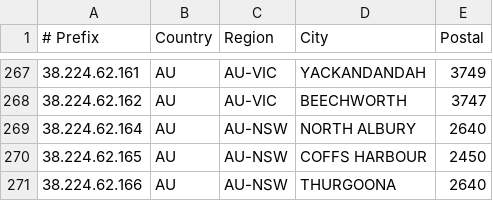
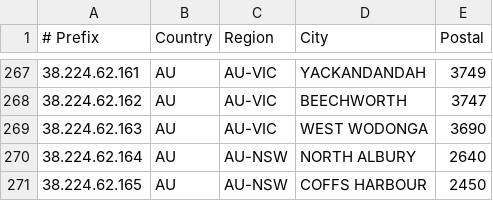
Before and after one commit to LightningIP/geofeed, a CSV file: geofeed.csv, drawn as a sheet; only a part is shown, gaps mark what is left out; the shorter side is filled out with more unchanged rows; the diff names each change by its address in the sheet, - before the commit and + after, or states it on an @@ line.

Commit message:
IP Address Updates

```diff
--- a/geofeed.csv
+++ b/geofeed.csv
+row 269: 38.224.62.163 | AU | AU-VIC | WEST WODONGA | 3690
```
